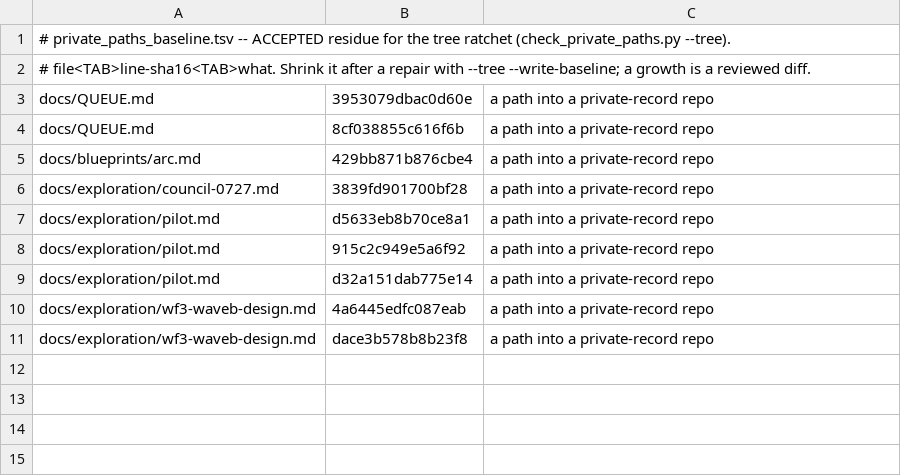
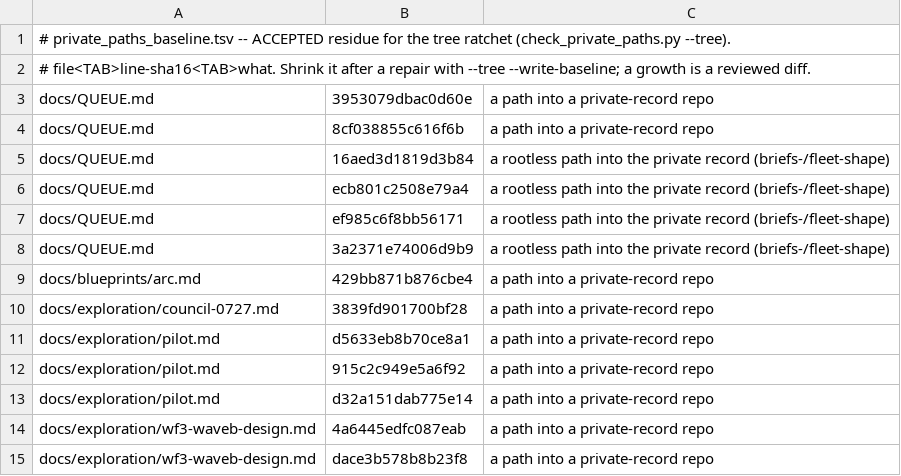
Before and after one commit to jyh/salt, a TSV file: scripts/private_paths_baseline.tsv, drawn as a sheet.

```diff
--- a/scripts/private_paths_baseline.tsv
+++ b/scripts/private_paths_baseline.tsv
@@ -4,2 +4,6 @@ docs/QUEUE.md	3953079dbac0d60e	a path into a private-record repo
 docs/QUEUE.md	8cf038855c616f6b	a path into a private-record repo
+docs/QUEUE.md	16aed3d1819d3b84	a rootless path into the private record (briefs-/fleet-shape)
+docs/QUEUE.md	ecb801c2508e79a4	a rootless path into the private record (briefs-/fleet-shape)
+docs/QUEUE.md	ef985c6f8bb56171	a rootless path into the private record (briefs-/fleet-shape)
+docs/QUEUE.md	3a2371e74006d9b9	a rootless path into the private record (briefs-/fleet-shape)
 docs/blueprints/arc.md	429bb871b876cbe4	a path into a private-record repo
```
Also changed, not shown: 1 other file.
